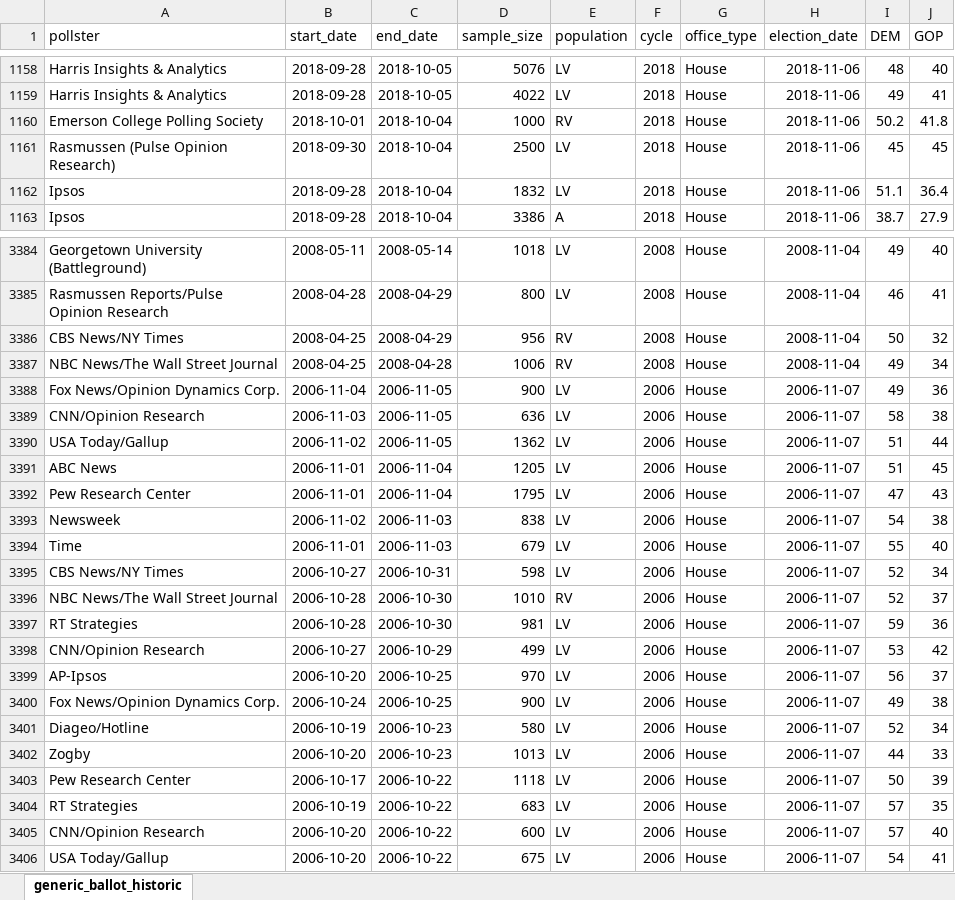
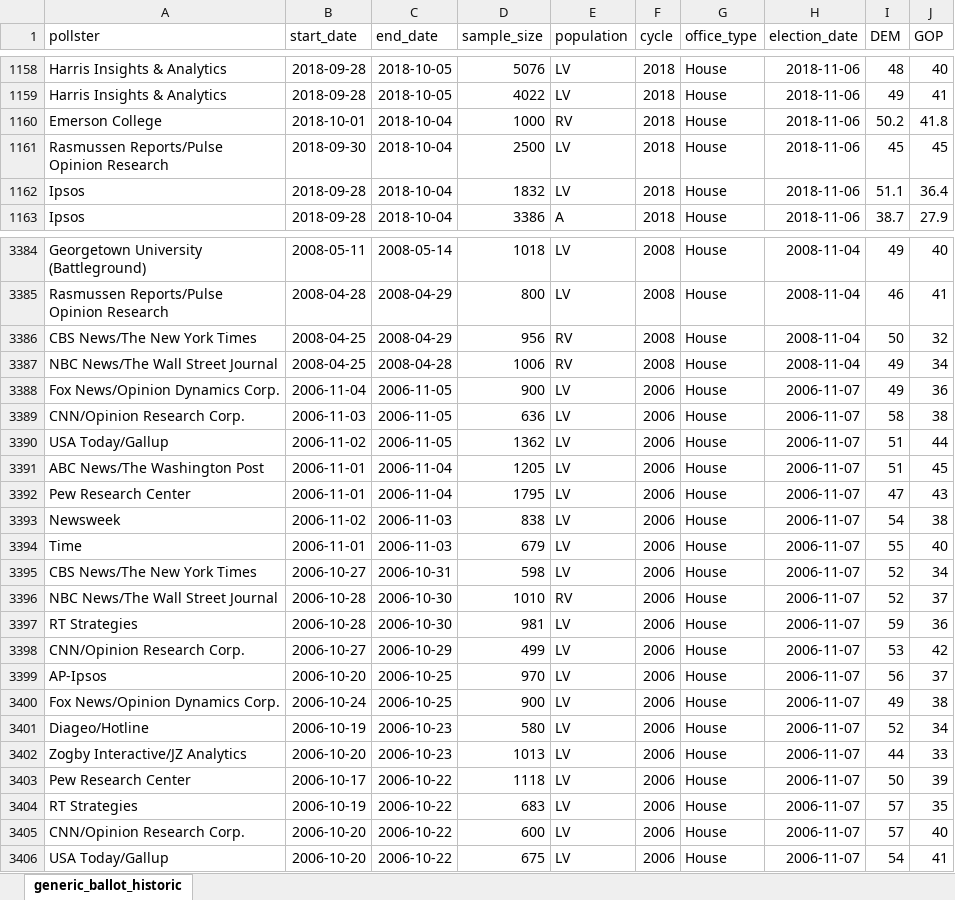
Before and after one commit to ScottOnestak/2022_House_Predict, an Excel workbook: Data/Polls/Generic Ballot/generic_ballot_historic.xlsx, sheet generic_ballot_historic, drawn as a sheet; only a part is shown, gaps mark what is left out; values as stored, in another font and other column widths than the file's, no borders; the diff covers the shown part only; the diff names each change by its address in the sheet, - before the commit and + after, or states it on an @@ line.

Commit message:
2022-10-19 Update - Correct Pollster Name to Match

```diff
--- a/Data/Polls/Generic Ballot/generic_ballot_historic.xlsx (sheet generic_ballot_historic)
+++ b/Data/Polls/Generic Ballot/generic_ballot_historic.xlsx (sheet generic_ballot_historic)
-A1160 (pollster): Emerson College Polling Society
+A1160 (pollster): Emerson College
-A1161 (pollster): Rasmussen (Pulse Opinion Research)
+A1161 (pollster): Rasmussen Reports/Pulse Opinion Research
-A3386 (pollster): CBS News/NY Times
+A3386 (pollster): CBS News/The New York Times
-A3389 (pollster): CNN/Opinion Research
+A3389 (pollster): CNN/Opinion Research Corp.
-A3391 (pollster): ABC News
+A3391 (pollster): ABC News/The Washington Post
-A3395 (pollster): CBS News/NY Times
+A3395 (pollster): CBS News/The New York Times
-A3398 (pollster): CNN/Opinion Research
+A3398 (pollster): CNN/Opinion Research Corp.
-A3402 (pollster): Zogby
+A3402 (pollster): Zogby Interactive/JZ Analytics
-A3405 (pollster): CNN/Opinion Research
+A3405 (pollster): CNN/Opinion Research Corp.
```
Also changed, not shown: 97 edited cells elsewhere in this sheet, 1 other file.
